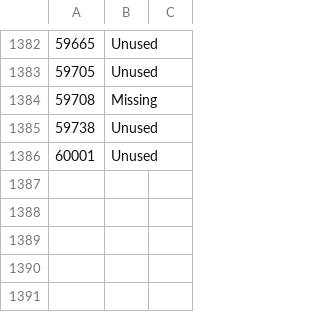
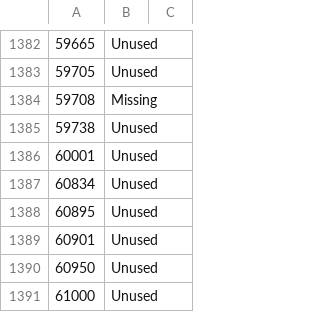
Before and after one commit to gitenberg-dev/gitberg, a TSV file: gitenberg/data/missing.tsv, drawn as a sheet; only a part is shown, gaps mark what is left out; the diff names each change by its address in the sheet, - before the commit and + after, or states it on an @@ line.

Commit message:
update repo lists

```diff
--- a/gitenberg/data/missing.tsv
+++ b/gitenberg/data/missing.tsv
+row 1387: 60834 | Unused
+row 1388: 60895 | Unused
+row 1389: 60901 | Unused
+row 1390: 60950 | Unused
+row 1391: 61000 | Unused
```
Also changed, not shown: 1 other file.
